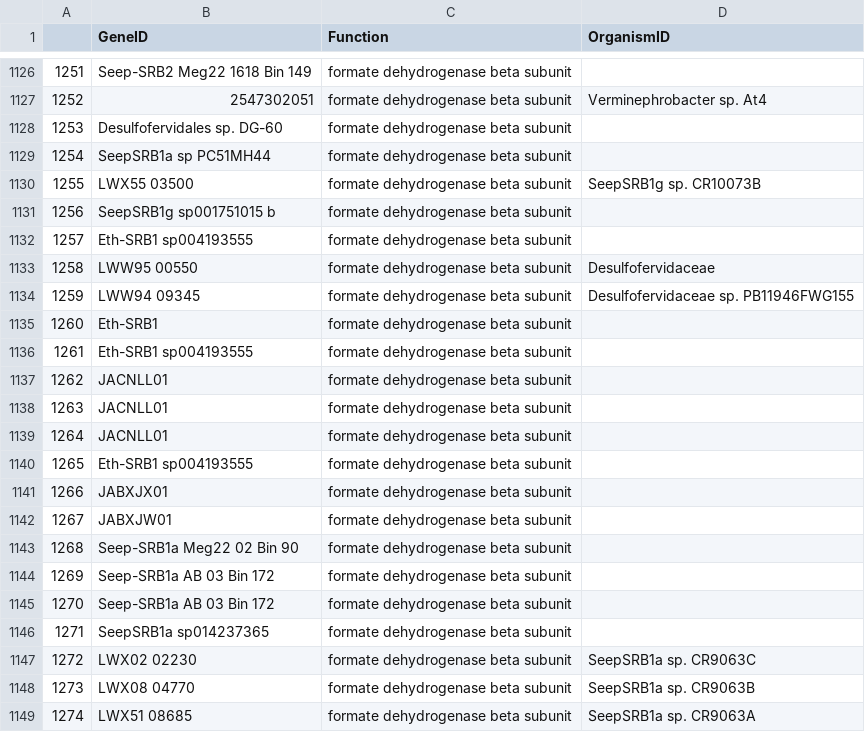
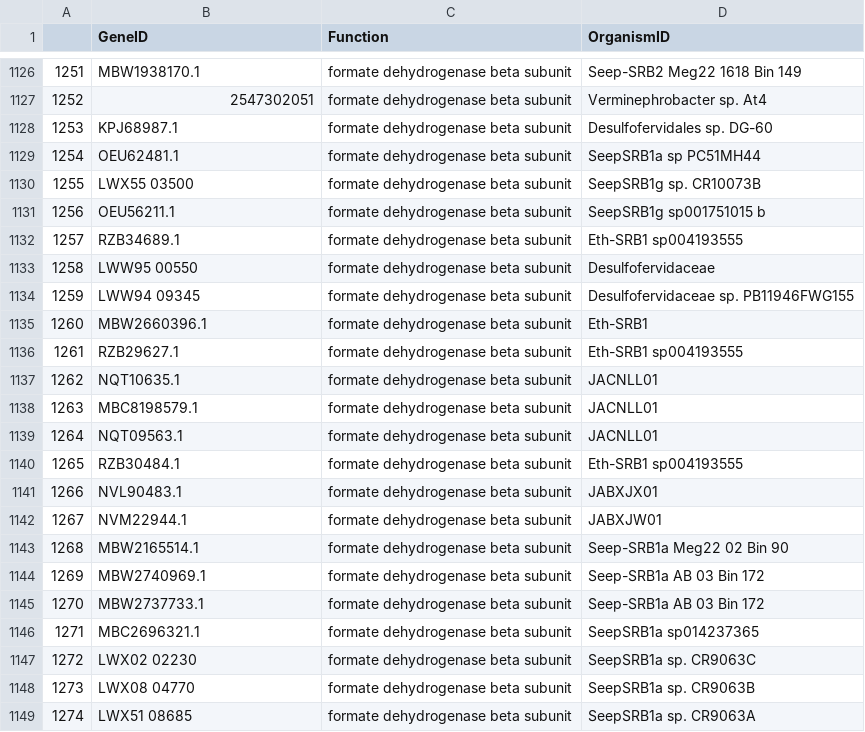
Before and after one commit to ModelSEED/ProjectNotebooks, a CSV file: ANME/total_GeneID_function.csv, drawn as a sheet; only a part is shown, gaps mark what is left out; the diff covers the shown part only.

```diff
--- a/ANME/total_GeneID_function.csv
+++ b/ANME/total_GeneID_function.csv
@@ -1126,22 +1126,22 @@
-1251,Seep-SRB2 Meg22 1618 Bin 149,formate dehydrogenase beta subunit,
+1251,MBW1938170.1,formate dehydrogenase beta subunit,Seep-SRB2 Meg22 1618 Bin 149
 1252,2547302051,formate dehydrogenase beta subunit,Verminephrobacter sp. At4
-1253,Desulfofervidales sp. DG-60,formate dehydrogenase beta subunit,
-1254,SeepSRB1a sp PC51MH44,formate dehydrogenase beta subunit,
+1253,KPJ68987.1,formate dehydrogenase beta subunit,Desulfofervidales sp. DG-60
+1254,OEU62481.1,formate dehydrogenase beta subunit,SeepSRB1a sp PC51MH44
 1255,LWX55 03500,formate dehydrogenase beta subunit,SeepSRB1g sp. CR10073B
-1256,SeepSRB1g sp001751015 b,formate dehydrogenase beta subunit,
-1257,Eth-SRB1 sp004193555,formate dehydrogenase beta subunit,
+1256,OEU56211.1,formate dehydrogenase beta subunit,SeepSRB1g sp001751015 b
+1257,RZB34689.1,formate dehydrogenase beta subunit,Eth-SRB1 sp004193555
 1258,LWW95 00550,formate dehydrogenase beta subunit,Desulfofervidaceae
 1259,LWW94 09345,formate dehydrogenase beta subunit,Desulfofervidaceae sp. PB11946FWG155
-1260,Eth-SRB1,formate dehydrogenase beta subunit,
-1261,Eth-SRB1 sp004193555,formate dehydrogenase beta subunit,
-1262,JACNLL01,formate dehydrogenase beta subunit,
-1263,JACNLL01,formate dehydrogenase beta subunit,
-1264,JACNLL01,formate dehydrogenase beta subunit,
-1265,Eth-SRB1 sp004193555,formate dehydrogenase beta subunit,
-1266,JABXJX01,formate dehydrogenase beta subunit,
-1267,JABXJW01,formate dehydrogenase beta subunit,
-1268,Seep-SRB1a Meg22 02 Bin 90,formate dehydrogenase beta subunit,
-1269,Seep-SRB1a AB 03 Bin 172,formate dehydrogenase beta subunit,
-1270,Seep-SRB1a AB 03 Bin 172,formate dehydrogenase beta subunit,
-1271,SeepSRB1a sp014237365,formate dehydrogenase beta subunit,
+1260,MBW2660396.1,formate dehydrogenase beta subunit,Eth-SRB1
+1261,RZB29627.1,formate dehydrogenase beta subunit,Eth-SRB1 sp004193555
+1262,NQT10635.1,formate dehydrogenase beta subunit,JACNLL01
+1263,MBC8198579.1,formate dehydrogenase beta subunit,JACNLL01
+1264,NQT09563.1,formate dehydrogenase beta subunit,JACNLL01
+1265,RZB30484.1,formate dehydrogenase beta subunit,Eth-SRB1 sp004193555
+1266,NVL90483.1,formate dehydrogenase beta subunit,JABXJX01
+1267,NVM22944.1,formate dehydrogenase beta subunit,JABXJW01
+1268,MBW2165514.1,formate dehydrogenase beta subunit,Seep-SRB1a Meg22 02 Bin 90
+1269,MBW2740969.1,formate dehydrogenase beta subunit,Seep-SRB1a AB 03 Bin 172
+1270,MBW2737733.1,formate dehydrogenase beta subunit,Seep-SRB1a AB 03 Bin 172
+1271,MBC2696321.1,formate dehydrogenase beta subunit,SeepSRB1a sp014237365
 1272,LWX02 02230,formate dehydrogenase beta subunit,SeepSRB1a sp. CR9063C
```
Also changed, not shown: 120 edited cells elsewhere in this file, ANME/amalgamated_gene_functions.csv, 4 other files.
